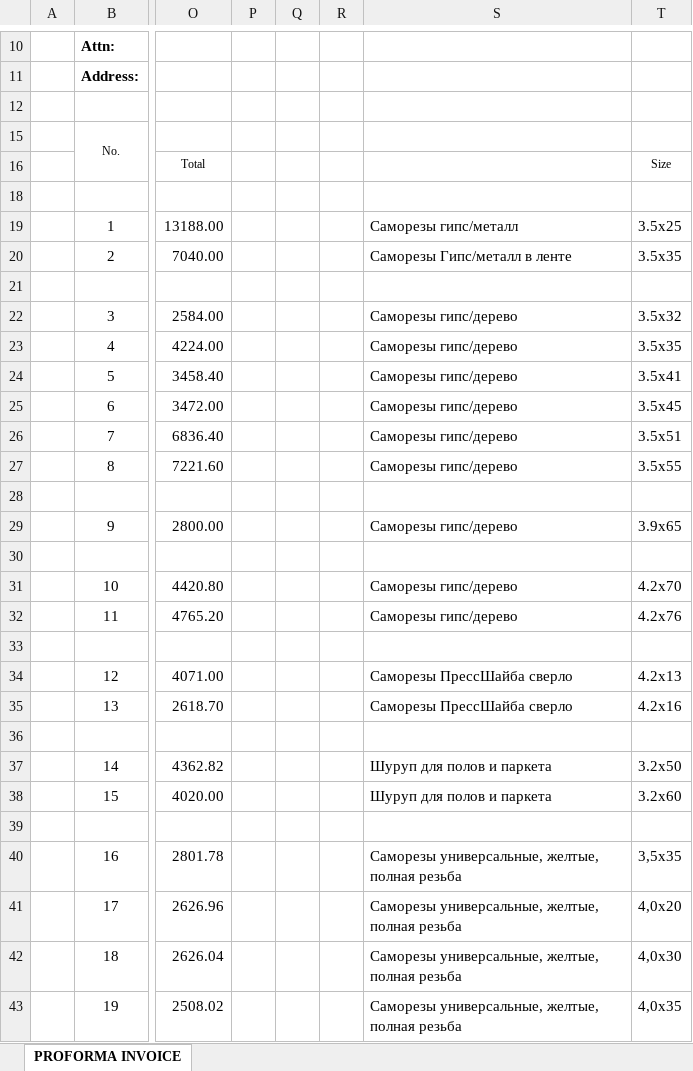
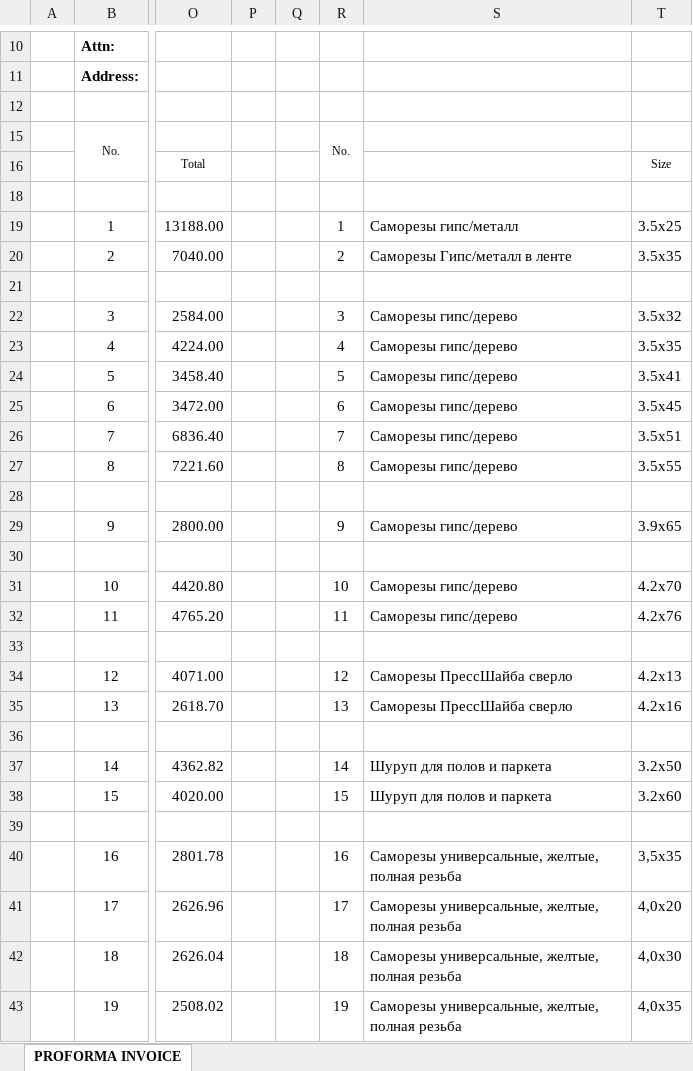
Before and after one commit to antonkol1993/labeling-project, an Excel workbook: excel-example/RUS 25HS10038P-PI .xlsx, sheet PROFORMA INVOICE, drawn as a sheet; only a part is shown, gaps mark what is left out; values as stored, in another font and other column widths than the file's, no borders; charts and pictures not drawn; the diff covers the shown part only; the diff names each change by its address in the sheet, - before the commit and + after, or states it on an @@ line.

```diff
--- a/excel-example/RUS 25HS10038P-PI .xlsx (sheet PROFORMA INVOICE)
+++ b/excel-example/RUS 25HS10038P-PI .xlsx (sheet PROFORMA INVOICE)
-R15: (empty)
+R15: No.
+R15:R16 merged
-R19: (empty)
+R19: 1
-R20: (empty)
+R20: 2
-R22: (empty)
+R22: 3
-R23: (empty)
+R23: 4
-R24: (empty)
+R24: 5
-R25: (empty)
+R25: 6
-R26: (empty)
+R26: 7
-R27: (empty)
+R27: 8
-R29: (empty)
+R29: 9
-R31: (empty)
+R31: 10
-R32: (empty)
+R32: 11
-R34: (empty)
+R34: 12
-R35: (empty)
+R35: 13
-R37: (empty)
+R37: 14
-R38: (empty)
+R38: 15
-R40: (empty)
+R40: 16
-R41: (empty)
+R41: 17
-R42: (empty)
+R42: 18
-R43: (empty)
+R43: 19
```
Also changed, not shown: 21 edited cells elsewhere in this sheet, hidden cells, excel-example/DataFromInvoice .xlsx, 9 other files.
